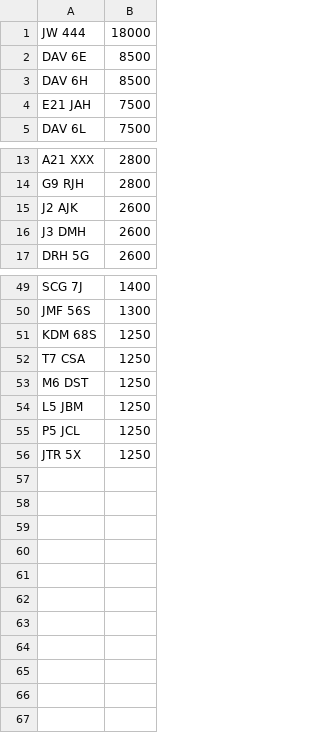
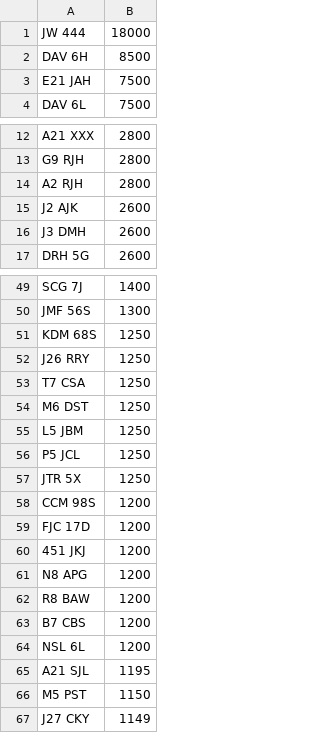
Before and after one commit to jamessaperia/simplyreg, a CSV file: csv/NE_PLUSVAT_580.CSV, drawn as a sheet; only a part is shown, gaps mark what is left out.

```diff
--- a/csv/NE_PLUSVAT_580.CSV
+++ b/csv/NE_PLUSVAT_580.CSV
@@ -1,3 +1,2 @@
 JW 444,18000
-DAV 6E,8500
 DAV 6H,8500
@@ -14,2 +13,3 @@ A21 XXX,2800
 G9 RJH,2800
+A2 RJH,2800
 J2 AJK,2600
@@ -51,2 +51,3 @@ JMF 56S,1300
 KDM 68S,1250
+J26 RRY,1250
 T7 CSA,1250
@@ -56 +57,11 @@ P5 JCL,1250
 JTR 5X,1250
+CCM 98S,1200
+FJC 17D,1200
+451 JKJ,1200
+N8 APG,1200
+R8 BAW,1200
+B7 CBS,1200
+NSL 6L,1200
+A21 SJL,1195
+M5 PST,1150
+J27 CKY,1149
```
Also changed, not shown: csv/NE_NOVAT_600.CSV.
